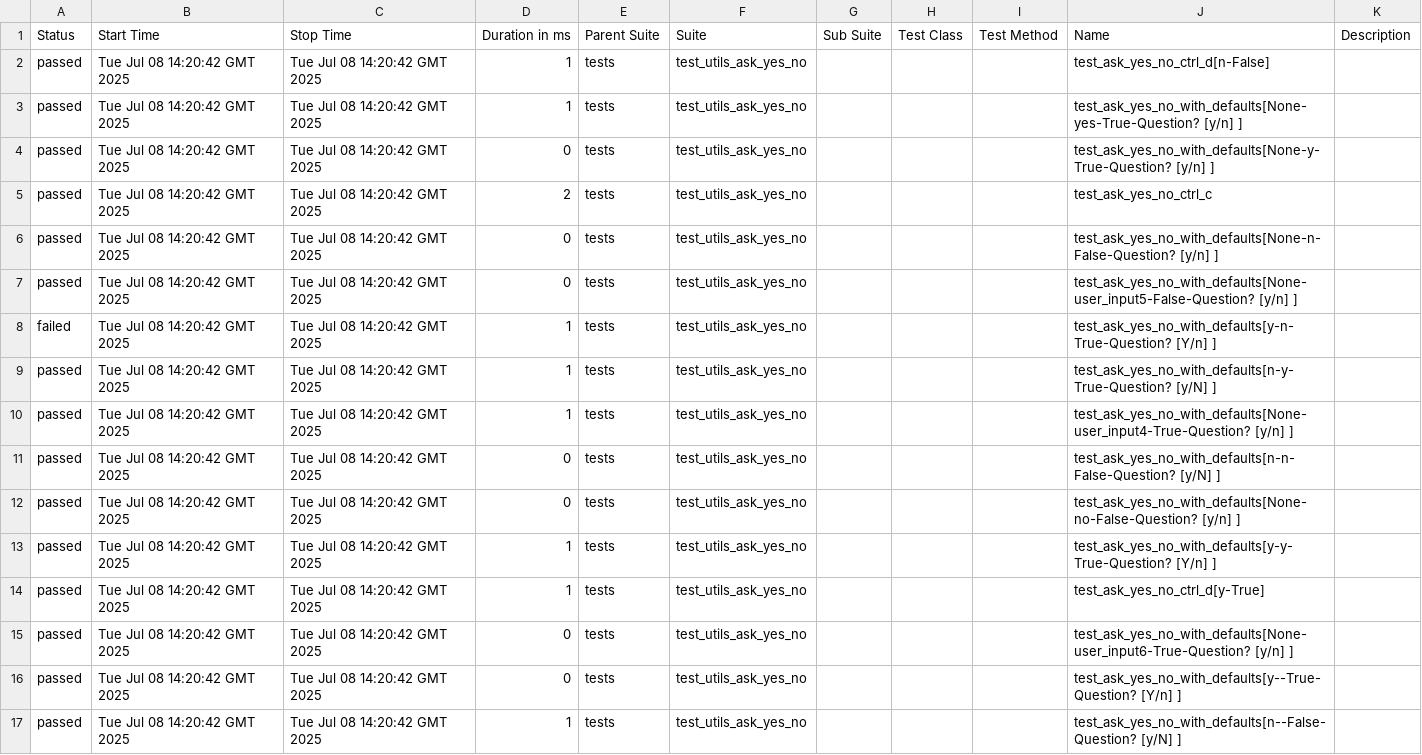
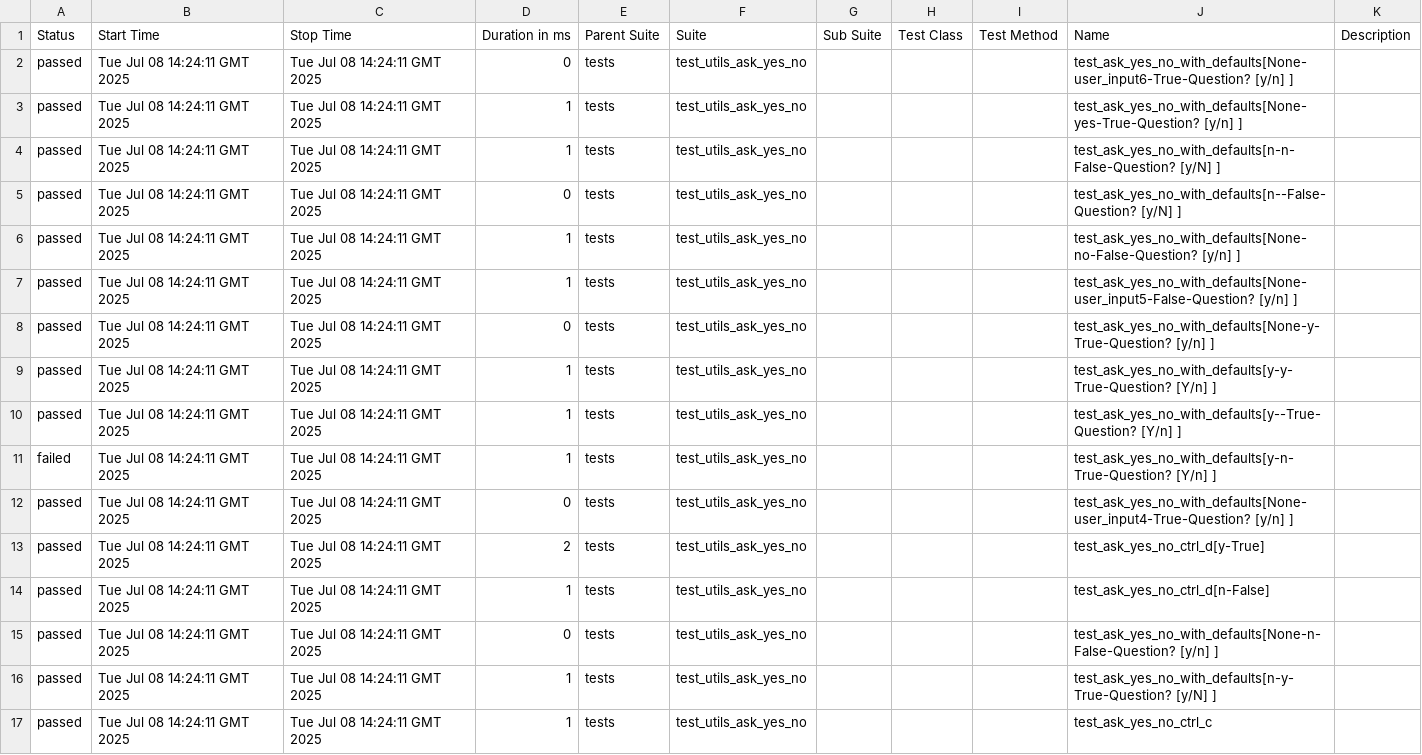
Before and after one commit to Yaspsi/pytest-report-render, a CSV file: data/suites.csv, drawn as a sheet.

```diff
--- a/data/suites.csv
+++ b/data/suites.csv
@@ -1,17 +1,17 @@
 "Status","Start Time","Stop Time","Duration in ms","Parent Suite","Suite","Sub Suite","Test Class","Test Method","Name","Description"
-"passed","Tue Jul 08 14:20:42 GMT 2025","Tue Jul 08 14:20:42 GMT 2025","1","tests","test_utils_ask_yes_no","","","","test_ask_yes_no_ctrl_d[n-False]",""
-"passed","Tue Jul 08 14:20:42 GMT 2025","Tue Jul 08 14:20:42 GMT 2025","1","tests","test_utils_ask_yes_no","","","","test_ask_yes_no_with_defaults[None-yes-True-Question? [y/n] ]",""
-"passed","Tue Jul 08 14:20:42 GMT 2025","Tue Jul 08 14:20:42 GMT 2025","0","tests","test_utils_ask_yes_no","","","","test_ask_yes_no_with_defaults[None-y-True-Question? [y/n] ]",""
-"passed","Tue Jul 08 14:20:42 GMT 2025","Tue Jul 08 14:20:42 GMT 2025","2","tests","test_utils_ask_yes_no","","","","test_ask_yes_no_ctrl_c",""
-"passed","Tue Jul 08 14:20:42 GMT 2025","Tue Jul 08 14:20:42 GMT 2025","0","tests","test_utils_ask_yes_no","","","","test_ask_yes_no_with_defaults[None-n-False-Question? [y/n] ]",""
-"passed","Tue Jul 08 14:20:42 GMT 2025","Tue Jul 08 14:20:42 GMT 2025","0","tests","test_utils_ask_yes_no","","","","test_ask_yes_no_with_defaults[None-user_input5-False-Question? [y/n] ]",""
-"failed","Tue Jul 08 14:20:42 GMT 2025","Tue Jul 08 14:20:42 GMT 2025","1","tests","test_utils_ask_yes_no","","","","test_ask_yes_no_with_defaults[y-n-True-Question? [Y/n] ]",""
-"passed","Tue Jul 08 14:20:42 GMT 2025","Tue Jul 08 14:20:42 GMT 2025","1","tests","test_utils_ask_yes_no","","","","test_ask_yes_no_with_defaults[n-y-True-Question? [y/N] ]",""
-"passed","Tue Jul 08 14:20:42 GMT 2025","Tue Jul 08 14:20:42 GMT 2025","1","tests","test_utils_ask_yes_no","","","","test_ask_yes_no_with_defaults[None-user_input4-True-Question? [y/n] ]",""
-"passed","Tue Jul 08 14:20:42 GMT 2025","Tue Jul 08 14:20:42 GMT 2025","0","tests","test_utils_ask_yes_no","","","","test_ask_yes_no_with_defaults[n-n-False-Question? [y/N] ]",""
-"passed","Tue Jul 08 14:20:42 GMT 2025","Tue Jul 08 14:20:42 GMT 2025","0","tests","test_utils_ask_yes_no","","","","test_ask_yes_no_with_defaults[None-no-False-Question? [y/n] ]",""
-"passed","Tue Jul 08 14:20:42 GMT 2025","Tue Jul 08 14:20:42 GMT 2025","1","tests","test_utils_ask_yes_no","","","","test_ask_yes_no_with_defaults[y-y-True-Question? [Y/n] ]",""
-"passed","Tue Jul 08 14:20:42 GMT 2025","Tue Jul 08 14:20:42 GMT 2025","1","tests","test_utils_ask_yes_no","","","","test_ask_yes_no_ctrl_d[y-True]",""
-"passed","Tue Jul 08 14:20:42 GMT 2025","Tue Jul 08 14:20:42 GMT 2025","0","tests","test_utils_ask_yes_no","","","","test_ask_yes_no_with_defaults[None-user_input6-True-Question? [y/n] ]",""
-"passed","Tue Jul 08 14:20:42 GMT 2025","Tue Jul 08 14:20:42 GMT 2025","0","tests","test_utils_ask_yes_no","","","","test_ask_yes_no_with_defaults[y--True-Question? [Y/n] ]",""
-"passed","Tue Jul 08 14:20:42 GMT 2025","Tue Jul 08 14:20:42 GMT 2025","1","tests","test_utils_ask_yes_no","","","","test_ask_yes_no_with_defaults[n--False-Question? [y/N] ]",""
+"passed","Tue Jul 08 14:24:11 GMT 2025","Tue Jul 08 14:24:11 GMT 2025","0","tests","test_utils_ask_yes_no","","","","test_ask_yes_no_with_defaults[None-user_input6-True-Question? [y/n] ]",""
+"passed","Tue Jul 08 14:24:11 GMT 2025","Tue Jul 08 14:24:11 GMT 2025","1","tests","test_utils_ask_yes_no","","","","test_ask_yes_no_with_defaults[None-yes-True-Question? [y/n] ]",""
+"passed","Tue Jul 08 14:24:11 GMT 2025","Tue Jul 08 14:24:11 GMT 2025","1","tests","test_utils_ask_yes_no","","","","test_ask_yes_no_with_defaults[n-n-False-Question? [y/N] ]",""
+"passed","Tue Jul 08 14:24:11 GMT 2025","Tue Jul 08 14:24:11 GMT 2025","0","tests","test_utils_ask_yes_no","","","","test_ask_yes_no_with_defaults[n--False-Question? [y/N] ]",""
+"passed","Tue Jul 08 14:24:11 GMT 2025","Tue Jul 08 14:24:11 GMT 2025","1","tests","test_utils_ask_yes_no","","","","test_ask_yes_no_with_defaults[None-no-False-Question? [y/n] ]",""
+"passed","Tue Jul 08 14:24:11 GMT 2025","Tue Jul 08 14:24:11 GMT 2025","1","tests","test_utils_ask_yes_no","","","","test_ask_yes_no_with_defaults[None-user_input5-False-Question? [y/n] ]",""
+"passed","Tue Jul 08 14:24:11 GMT 2025","Tue Jul 08 14:24:11 GMT 2025","0","tests","test_utils_ask_yes_no","","","","test_ask_yes_no_with_defaults[None-y-True-Question? [y/n] ]",""
+"passed","Tue Jul 08 14:24:11 GMT 2025","Tue Jul 08 14:24:11 GMT 2025","1","tests","test_utils_ask_yes_no","","","","test_ask_yes_no_with_defaults[y-y-True-Question? [Y/n] ]",""
+"passed","Tue Jul 08 14:24:11 GMT 2025","Tue Jul 08 14:24:11 GMT 2025","1","tests","test_utils_ask_yes_no","","","","test_ask_yes_no_with_defaults[y--True-Question? [Y/n] ]",""
+"failed","Tue Jul 08 14:24:11 GMT 2025","Tue Jul 08 14:24:11 GMT 2025","1","tests","test_utils_ask_yes_no","","","","test_ask_yes_no_with_defaults[y-n-True-Question? [Y/n] ]",""
+"passed","Tue Jul 08 14:24:11 GMT 2025","Tue Jul 08 14:24:11 GMT 2025","0","tests","test_utils_ask_yes_no","","","","test_ask_yes_no_with_defaults[None-user_input4-True-Question? [y/n] ]",""
+"passed","Tue Jul 08 14:24:11 GMT 2025","Tue Jul 08 14:24:11 GMT 2025","2","tests","test_utils_ask_yes_no","","","","test_ask_yes_no_ctrl_d[y-True]",""
+"passed","Tue Jul 08 14:24:11 GMT 2025","Tue Jul 08 14:24:11 GMT 2025","1","tests","test_utils_ask_yes_no","","","","test_ask_yes_no_ctrl_d[n-False]",""
+"passed","Tue Jul 08 14:24:11 GMT 2025","Tue Jul 08 14:24:11 GMT 2025","0","tests","test_utils_ask_yes_no","","","","test_ask_yes_no_with_defaults[None-n-False-Question? [y/n] ]",""
+"passed","Tue Jul 08 14:24:11 GMT 2025","Tue Jul 08 14:24:11 GMT 2025","1","tests","test_utils_ask_yes_no","","","","test_ask_yes_no_with_defaults[n-y-True-Question? [y/N] ]",""
+"passed","Tue Jul 08 14:24:11 GMT 2025","Tue Jul 08 14:24:11 GMT 2025","1","tests","test_utils_ask_yes_no","","","","test_ask_yes_no_ctrl_c",""
```
Also changed, not shown: 53 other files.
